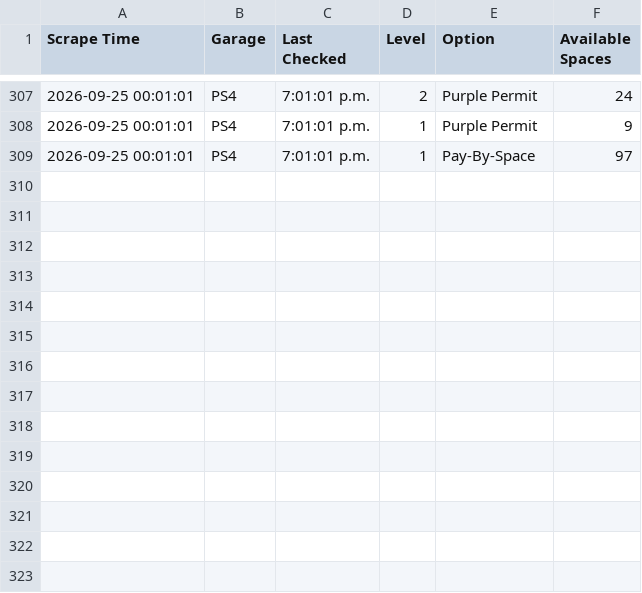
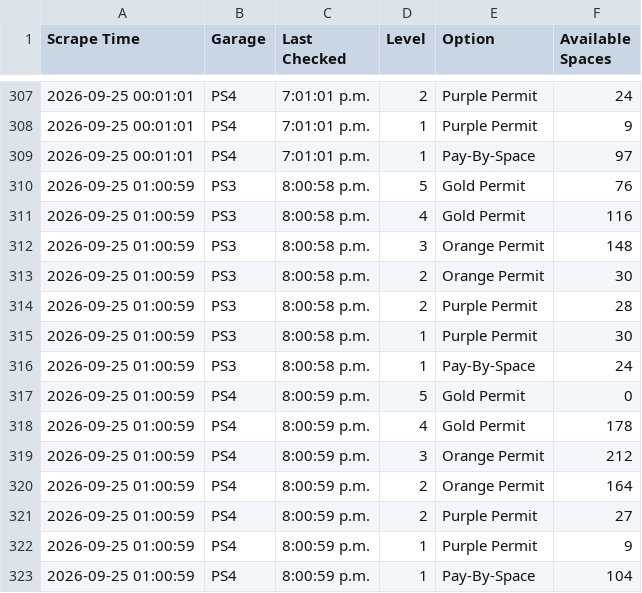
Before and after one commit to TheFriendlyStudent/parking-data, a CSV file: utd_parking_data.csv, drawn as a sheet; only a part is shown, gaps mark what is left out.

```diff
--- a/utd_parking_data.csv
+++ b/utd_parking_data.csv
@@ -309 +309,15 @@ Scrape Time,Garage,Last Checked,Level,Option,Available Spaces
 2026-09-25 00:01:01,PS4,7:01:01 p.m.,1,Pay-By-Space,97
+2026-09-25 01:00:59,PS3,8:00:58 p.m.,5,Gold Permit,76
+2026-09-25 01:00:59,PS3,8:00:58 p.m.,4,Gold Permit,116
+2026-09-25 01:00:59,PS3,8:00:58 p.m.,3,Orange Permit,148
+2026-09-25 01:00:59,PS3,8:00:58 p.m.,2,Orange Permit,30
+2026-09-25 01:00:59,PS3,8:00:58 p.m.,2,Purple Permit,28
+2026-09-25 01:00:59,PS3,8:00:58 p.m.,1,Purple Permit,30
+2026-09-25 01:00:59,PS3,8:00:58 p.m.,1,Pay-By-Space,24
+2026-09-25 01:00:59,PS4,8:00:59 p.m.,5,Gold Permit,0
+2026-09-25 01:00:59,PS4,8:00:59 p.m.,4,Gold Permit,178
+2026-09-25 01:00:59,PS4,8:00:59 p.m.,3,Orange Permit,212
+2026-09-25 01:00:59,PS4,8:00:59 p.m.,2,Orange Permit,164
+2026-09-25 01:00:59,PS4,8:00:59 p.m.,2,Purple Permit,27
+2026-09-25 01:00:59,PS4,8:00:59 p.m.,1,Purple Permit,9
+2026-09-25 01:00:59,PS4,8:00:59 p.m.,1,Pay-By-Space,104
```
